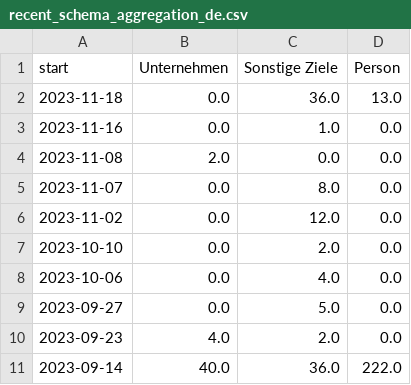
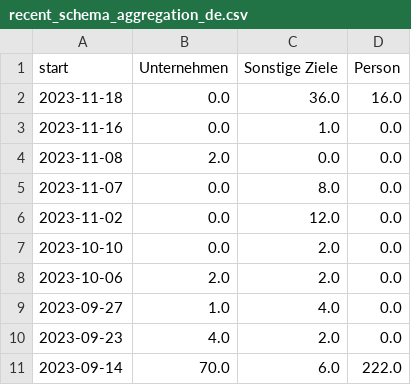
Before and after one commit to correctiv/ru-sanctions-dashboard, a CSV file: src/data/recent_schema_aggregation_de.csv, drawn as a sheet.

Commit message:
:robot: automatic data build

```diff
--- a/src/data/recent_schema_aggregation_de.csv
+++ b/src/data/recent_schema_aggregation_de.csv
@@ -1,3 +1,3 @@
 start,Unternehmen,Sonstige Ziele,Person
-2023-11-18,0.0,36.0,13.0
+2023-11-18,0.0,36.0,16.0
 2023-11-16,0.0,1.0,0.0
@@ -7,5 +7,5 @@ start,Unternehmen,Sonstige Ziele,Person
 2023-10-10,0.0,2.0,0.0
-2023-10-06,0.0,4.0,0.0
-2023-09-27,0.0,5.0,0.0
+2023-10-06,2.0,2.0,0.0
+2023-09-27,1.0,4.0,0.0
 2023-09-23,4.0,2.0,0.0
-2023-09-14,40.0,36.0,222.0
+2023-09-14,70.0,6.0,222.0
```
Also changed, not shown: src/data/recent_origin_aggregation_table.csv, src/data/recent_schema_aggregation_en.csv, 2 other files.
